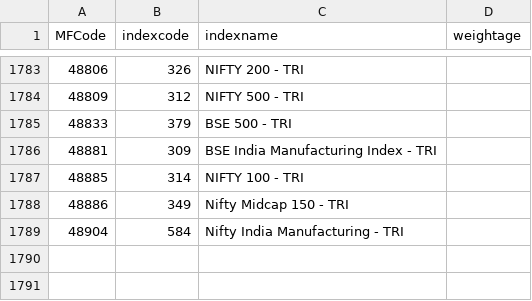
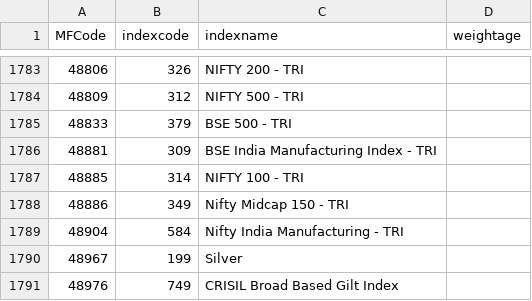
Before and after one commit to nikunjbaheti/MF_Holdinfs-gs, a CSV file: Benchmarks.csv, drawn as a sheet; only a part is shown, gaps mark what is left out.

```diff
--- a/Benchmarks.csv
+++ b/Benchmarks.csv
@@ -1789 +1789,3 @@ MFCode,indexcode,indexname,weightage
 48904,584,Nifty India Manufacturing - TRI,
+48967,199,Silver,
+48976,749,CRISIL Broad Based Gilt Index,
```
Also changed, not shown: MFCodes.csv, 5 other files.
